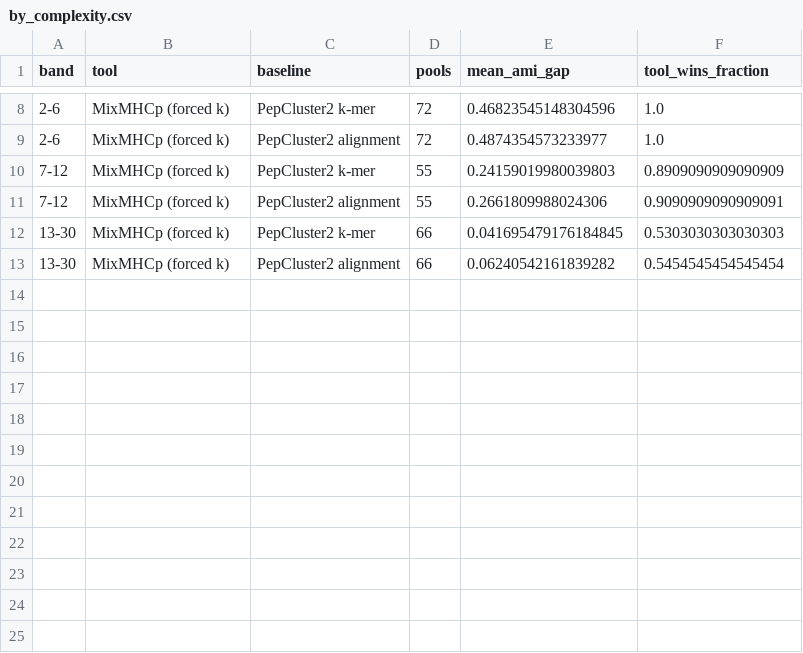
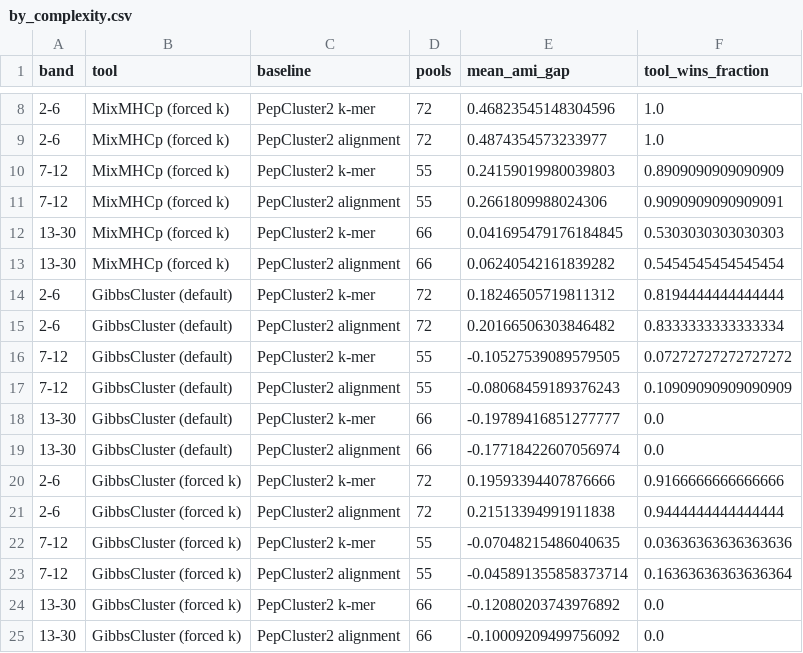
Before and after one commit to AmirAsgary/pepcluster2, a CSV file: validation/2026-07-30_0.5.0-dev_search_redesign/benchmark/results/immuneapp/tables/by_complexity.csv, drawn as a sheet; only a part is shown, gaps mark what is left out.

```diff
--- a/validation/2026-07-30_0.5.0-dev_search_redesign/benchmark/results/immuneapp/tables/by_complexity.csv
+++ b/validation/2026-07-30_0.5.0-dev_search_redesign/benchmark/results/immuneapp/tables/by_complexity.csv
@@ -13 +13,13 @@ band,tool,baseline,pools,mean_ami_gap,tool_wins_fraction
 13-30,MixMHCp (forced k),PepCluster2 alignment,66,0.06240542161839282,0.5454545454545454
+2-6,GibbsCluster (default),PepCluster2 k-mer,72,0.18246505719811312,0.8194444444444444
+2-6,GibbsCluster (default),PepCluster2 alignment,72,0.20166506303846482,0.8333333333333334
+7-12,GibbsCluster (default),PepCluster2 k-mer,55,-0.10527539089579505,0.07272727272727272
+7-12,GibbsCluster (default),PepCluster2 alignment,55,-0.08068459189376243,0.10909090909090909
+13-30,GibbsCluster (default),PepCluster2 k-mer,66,-0.19789416851277777,0.0
+13-30,GibbsCluster (default),PepCluster2 alignment,66,-0.17718422607056974,0.0
+2-6,GibbsCluster (forced k),PepCluster2 k-mer,72,0.19593394407876666,0.9166666666666666
+2-6,GibbsCluster (forced k),PepCluster2 alignment,72,0.21513394991911838,0.9444444444444444
+7-12,GibbsCluster (forced k),PepCluster2 k-mer,55,-0.07048215486040635,0.03636363636363636
+7-12,GibbsCluster (forced k),PepCluster2 alignment,55,-0.045891355858373714,0.16363636363636364
+13-30,GibbsCluster (forced k),PepCluster2 k-mer,66,-0.12080203743976892,0.0
+13-30,GibbsCluster (forced k),PepCluster2 alignment,66,-0.10009209499756092,0.0
```
Also changed, not shown: validation/2026-07-30_0.5.0-dev_search_redesign/benchmark/results/immuneapp/tables/summary.csv, 9 other files.
